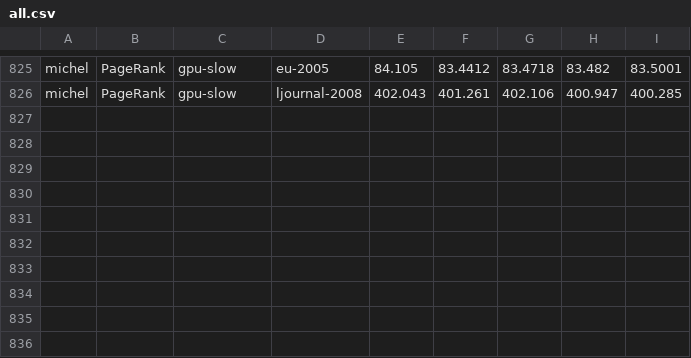
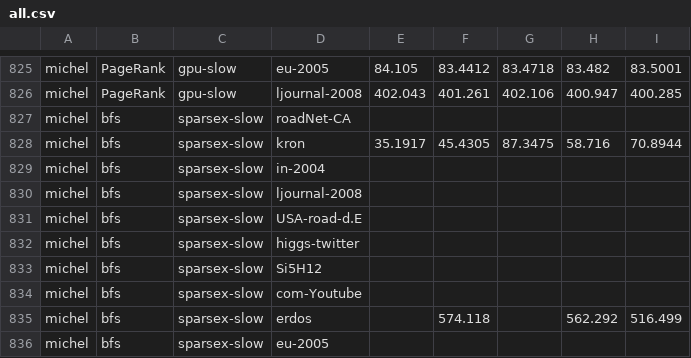
Before and after one commit to mob-group/lilac-benchmarks, a CSV file: results/ics/all.csv, drawn as a sheet; only a part is shown, gaps mark what is left out; the diff names each change by its address in the sheet, - before the commit and + after, or states it on an @@ line.

Commit message:
SparseX slow

```diff
--- a/results/ics/all.csv
+++ b/results/ics/all.csv
+row 827: michel | bfs | sparsex-slow | roadNet-CA
+row 828: michel | bfs | sparsex-slow | kron | 35.1917 | 45.4305 | 87.3475 | 58.716 | 70.8944
+row 829: michel | bfs | sparsex-slow | in-2004
+row 830: michel | bfs | sparsex-slow | ljournal-2008
+row 831: michel | bfs | sparsex-slow | USA-road-d.E
+row 832: michel | bfs | sparsex-slow | higgs-twitter
+row 833: michel | bfs | sparsex-slow | Si5H12
+row 834: michel | bfs | sparsex-slow | com-Youtube
+row 835: michel | bfs | sparsex-slow | erdos |  | 574.118 |  | 562.292 | 516.499
+row 836: michel | bfs | sparsex-slow | eu-2005
```
